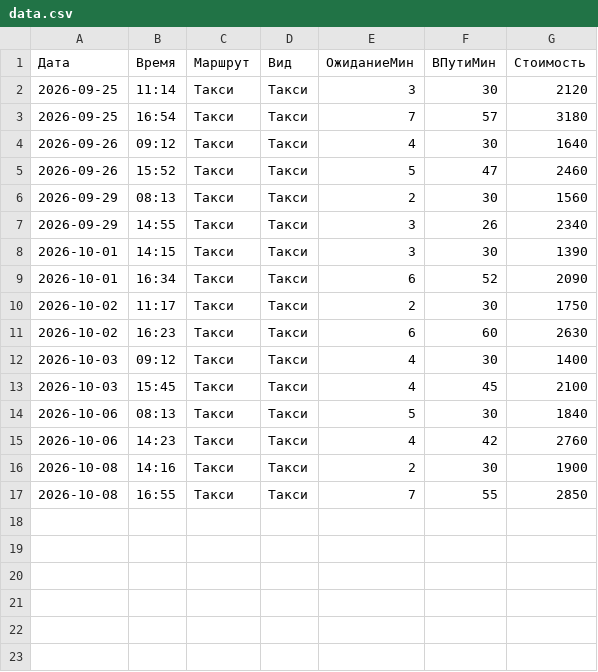
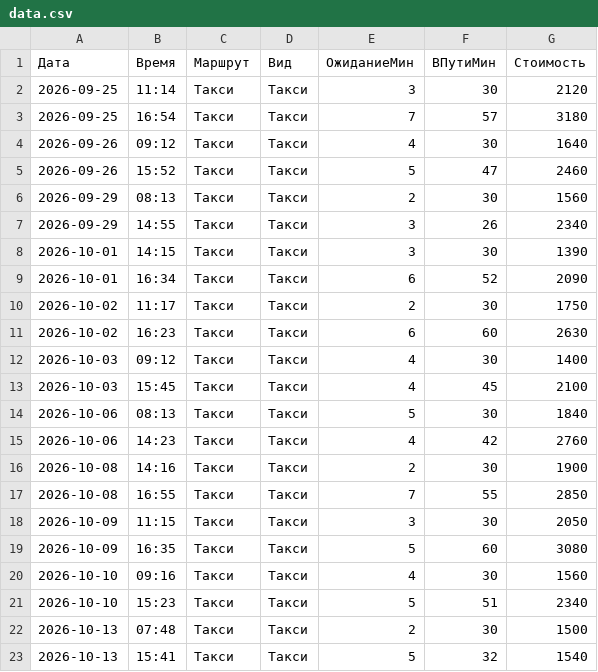
Before and after one commit to AmirKasym/sro1-fsharp-kassymkhan, a CSV file: data.csv, drawn as a sheet.

Commit message:
Добавлены поездки за 09.10–13.10 (восстановлены по памяти): 6 поездок

```diff
--- a/data.csv
+++ b/data.csv
@@ -17 +17,7 @@
 2026-10-08;16:55;Такси;Такси;7;55;2850
+2026-10-09;11:15;Такси;Такси;3;30;2050
+2026-10-09;16:35;Такси;Такси;5;60;3080
+2026-10-10;09:16;Такси;Такси;4;30;1560
+2026-10-10;15:23;Такси;Такси;5;51;2340
+2026-10-13;07:48;Такси;Такси;2;30;1500
+2026-10-13;15:41;Такси;Такси;5;32;1540
```
